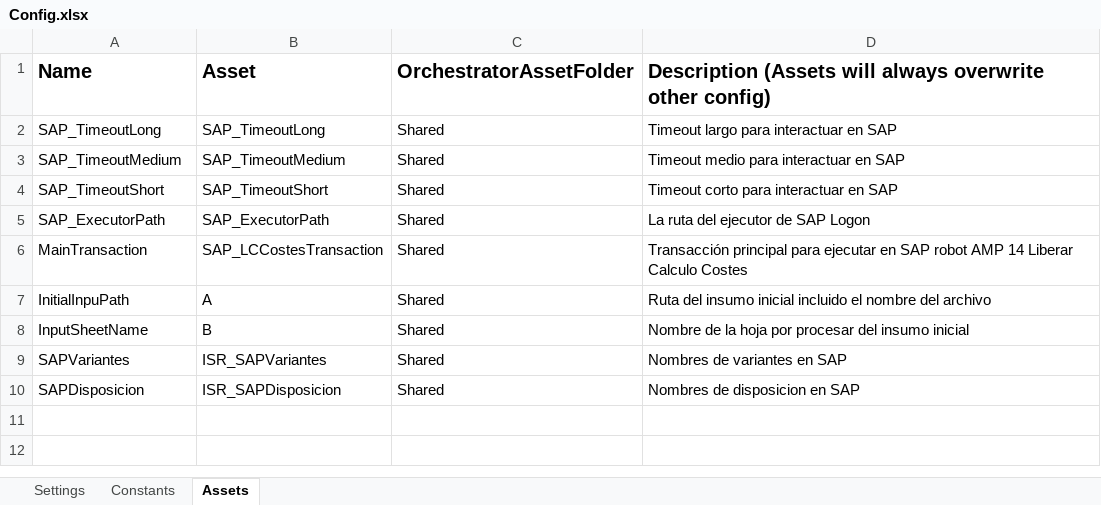
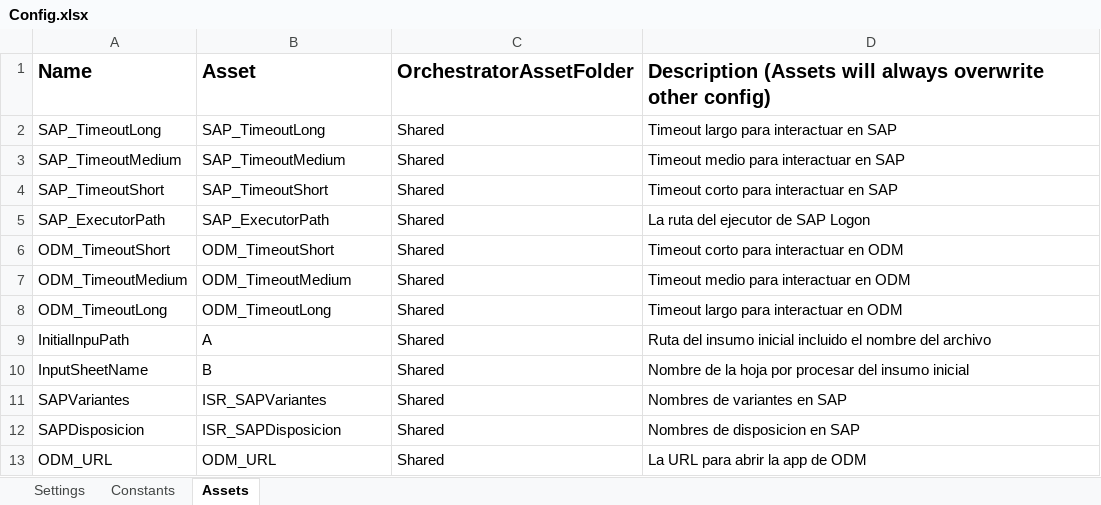
Before and after one commit to WilliamFallaAci/AMP06_00_InformeSeguimientoRepuestos, an Excel workbook: Data/Config.xlsx, sheet Assets, drawn as a sheet; values as stored, in another font and other column widths than the file's, no borders; removed rows and columns are numbered as before the commit, all else as after; the diff names each change by its address in the sheet, - before the commit and + after, or states it on an @@ line.

```diff
--- a/Data/Config.xlsx (sheet Assets)
+++ b/Data/Config.xlsx (sheet Assets)
-row 6: MainTransaction | SAP_LCCostesTransaction | Shared | Transacción principal para ejecutar en SAP robot AMP 14 Liberar Calculo Costes
+row 6: ODM_TimeoutShort | ODM_TimeoutShort | Shared | Timeout corto para interactuar en ODM
+row 7: ODM_TimeoutMedium | ODM_TimeoutMedium | Shared | Timeout medio para interactuar en ODM
+row 8: ODM_TimeoutLong | ODM_TimeoutLong | Shared | Timeout largo para interactuar en ODM
+row 13: ODM_URL | ODM_URL | Shared | La URL para abrir la app de ODM
```
Also changed, not shown: sheet Settings, 56 other files.
